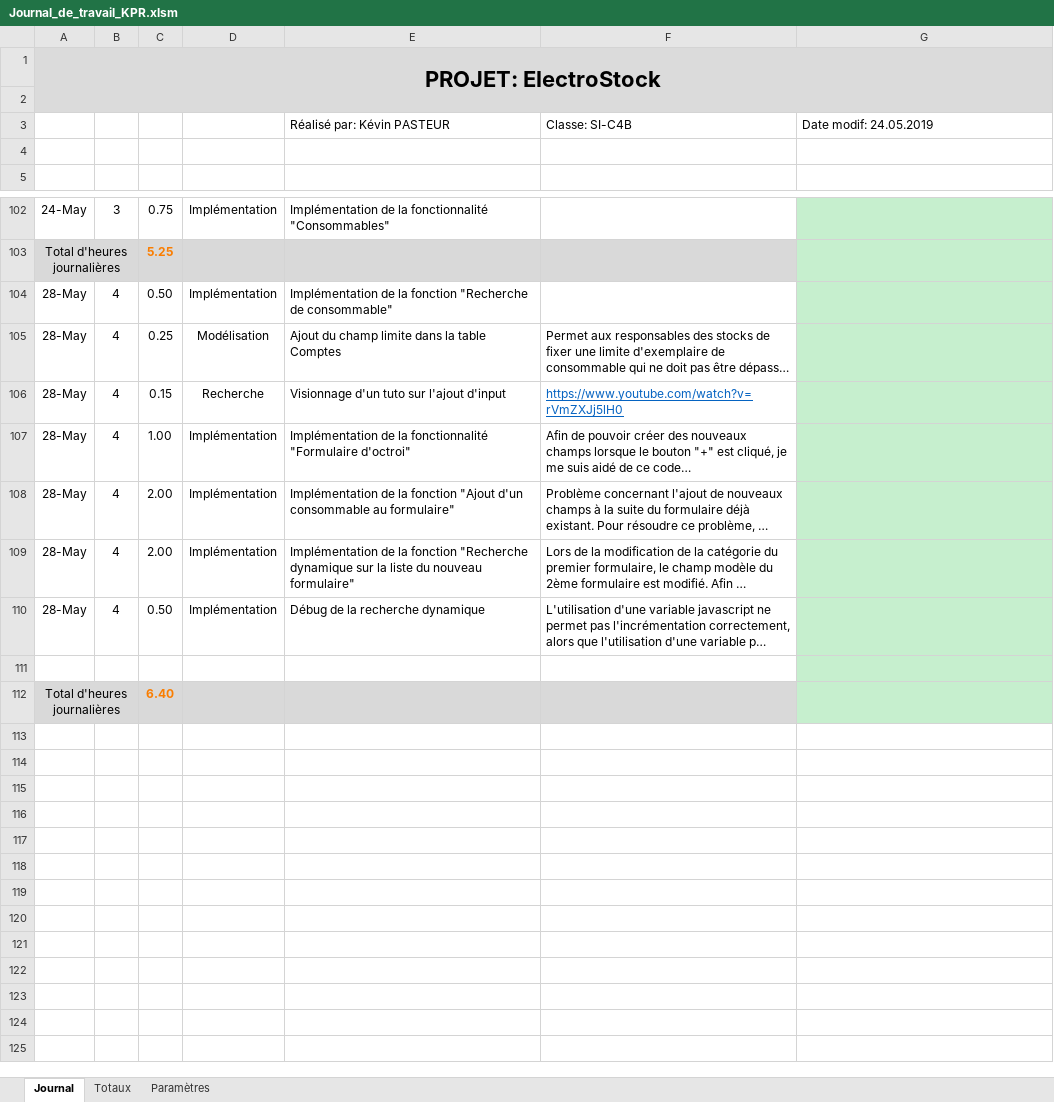
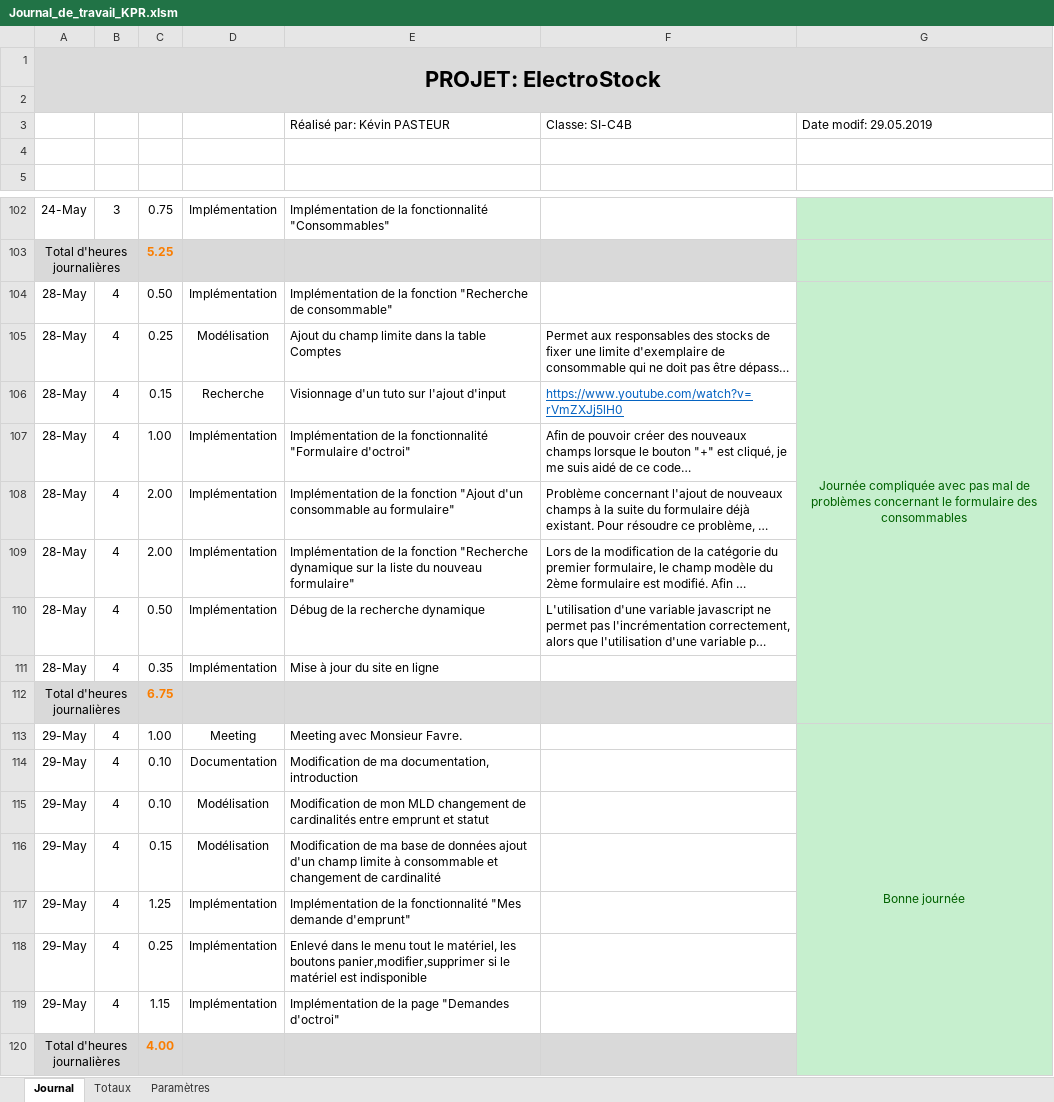
Before and after one commit to KevinPasteur/TPI2019, an Excel workbook: Documentation/Journal/Journal_de_travail_KPR.xlsm, sheet Journal, drawn as a sheet; only a part is shown, gaps mark what is left out; long unchanged cells end in …; values as stored, in another font and other column widths than the file's, no borders; charts and pictures not drawn; the diff names each change by its address in the sheet, - before the commit and + after, or states it on an @@ line.

Commit message:
Ajout de la page (Demandes d'octroi), Modification de la documentation

```diff
--- a/Documentation/Journal/Journal_de_travail_KPR.xlsm (sheet Journal)
+++ b/Documentation/Journal/Journal_de_travail_KPR.xlsm (sheet Journal)
-G3: Date modif: 24.05.2019
+G3: Date modif: 29.05.2019
-G104: (empty)
+G104: Journée compliquée avec pas mal de problèmes concernant le formulaire des consommables
+G104:G112 merged
-row 111: (empty)
+row 111: 28-May | 4 | 0.35 | Implémentation | Mise à jour du site en ligne
-C112: 6.40
+C112: 6.75
+row 113: 29-May | 4 | 1.00 | Meeting | Meeting avec Monsieur Favre. |  | Bonne journée
+row 114: 29-May | 4 | 0.10 | Documentation | Modification de ma documentation, introduction
+row 115: 29-May | 4 | 0.10 | Modélisation | Modification de mon MLD changement de cardinalités entre emprunt et statut
+row 116: 29-May | 4 | 0.15 | Modélisation | Modification de ma base de données ajout d'un champ limite à consommable et changement de cardinalité
+row 117: 29-May | 4 | 1.25 | Implémentation | Implémentation de la fonctionnalité "Mes demande d'emprunt"
+row 118: 29-May | 4 | 0.25 | Implémentation | Enlevé dans le menu tout le matériel, les boutons panier,modifier,supprimer si le matériel est indisponible
+row 119: 29-May | 4 | 1.15 | Implémentation | Implémentation de la page "Demandes d'octroi"
+row 120: Total d'heures journalières |  | 4.00
```
Also changed, not shown: 19 other files.
